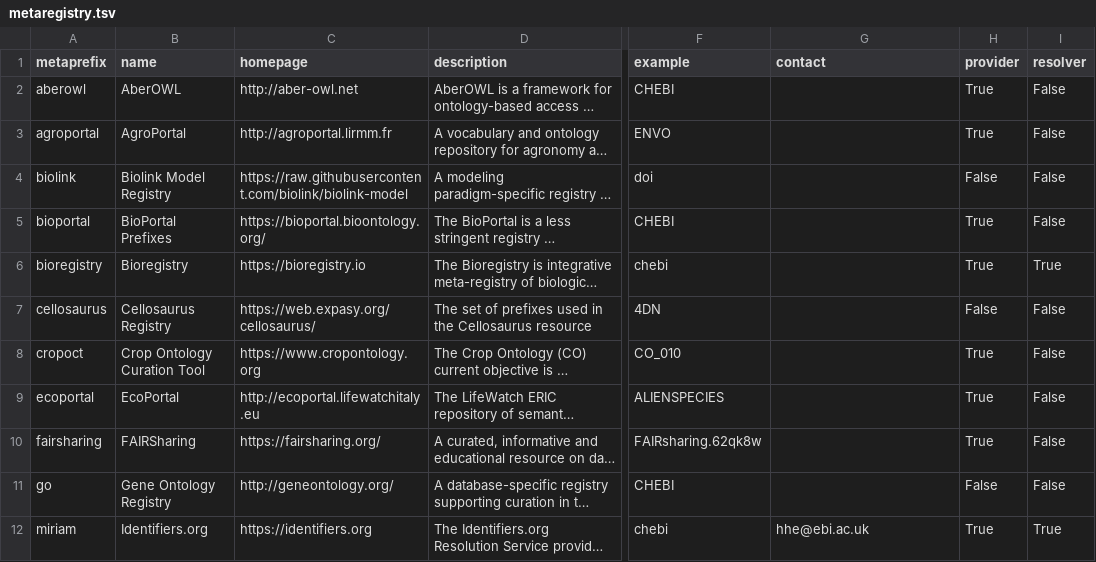
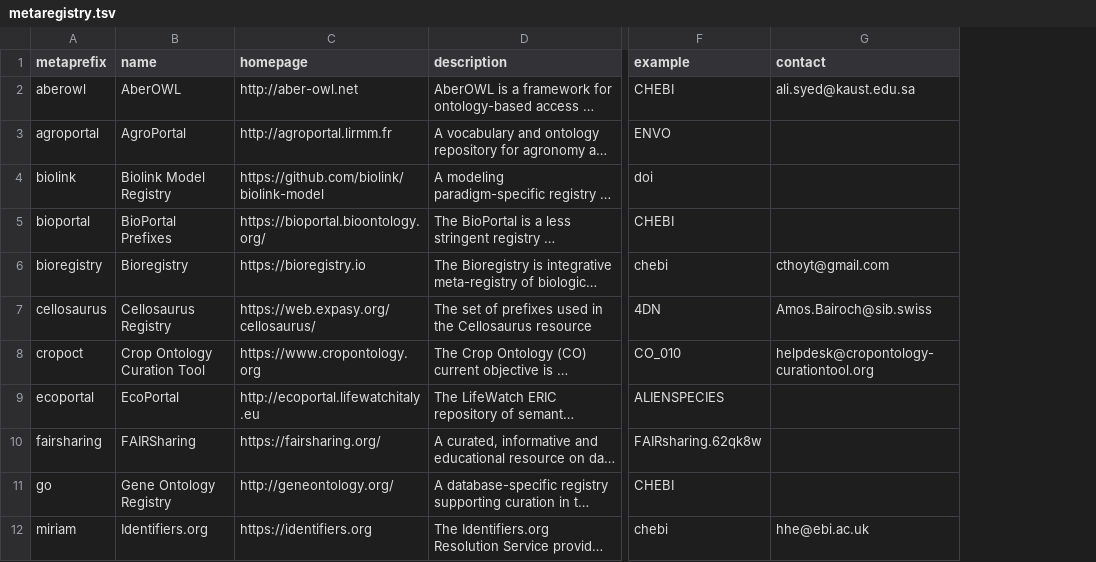
Before and after one commit to biopragmatics/bioregistry, a TSV file: docs/_data/metaregistry.tsv, drawn as a sheet; only a part is shown, gaps mark what is left out; long unchanged cells end in …; removed rows and columns are numbered as before the commit, all else as after; the diff covers the shown part only; the diff names each change by its address in the sheet, - before the commit and + after, or states it on an @@ line.

```diff
--- a/docs/_data/metaregistry.tsv
+++ b/docs/_data/metaregistry.tsv
-column H (provider), rows 2-12: True | True | False | True | True | False | True | True | True | False | True
-column I (resolver), rows 2-12: False | False | False | False | True | False | False | False | False | False | True
-G2 (contact): (empty)
+G2 (contact): ali.syed@kaust.edu.sa
-C4 (homepage): https://raw.githubusercontent.com/biolink/biolink-model
+C4 (homepage): https://github.com/biolink/biolink-model
-G6 (contact): (empty)
+G6 (contact): cthoyt@gmail.com
-G7 (contact): (empty)
+G7 (contact): Amos.Bairoch@sib.swiss
-G8 (contact): (empty)
+G8 (contact): helpdesk@cropontology-curationtool.org
```
Also changed, not shown: 2 added rows and 1 edited cell elsewhere in this file, docs/_data/registry.tsv, 22 other files.
